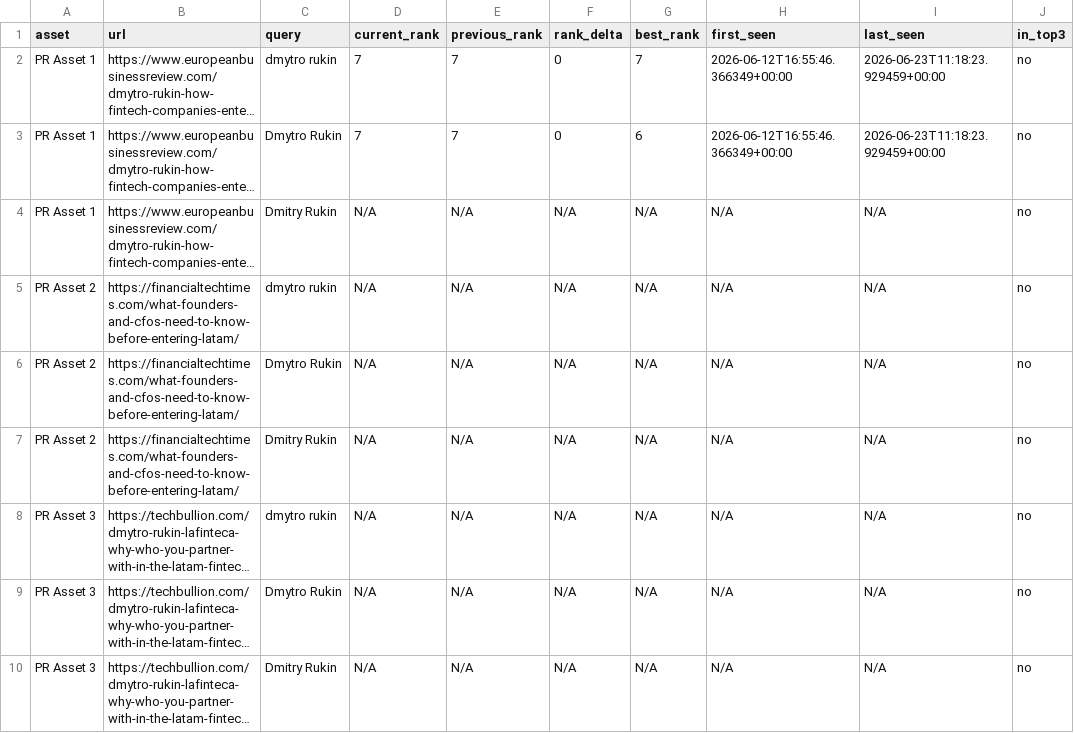
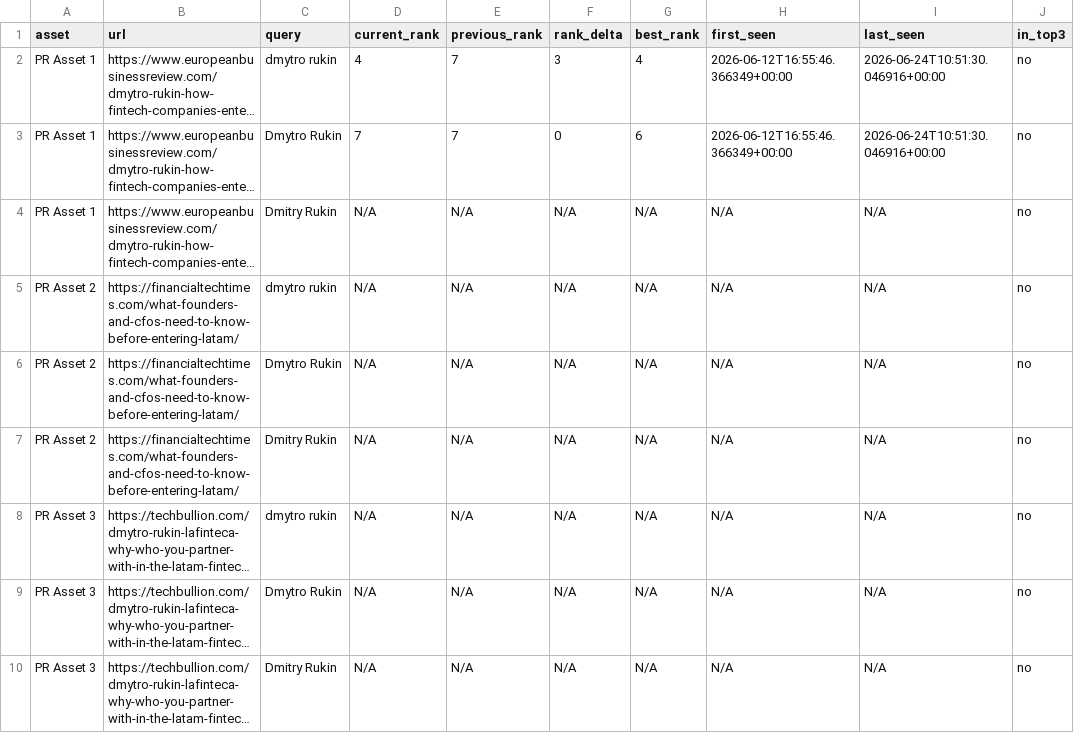
Before and after one commit to evgeniy-zelenyiy/serp-monitor-D, a CSV file: reports/pr_assets/latest_pr_assets_report.csv, drawn as a sheet; only a part is shown; long unchanged cells end in …; the diff names each change by its address in the sheet, - before the commit and + after, or states it on an @@ line.

```diff
--- a/reports/pr_assets/latest_pr_assets_report.csv
+++ b/reports/pr_assets/latest_pr_assets_report.csv
-D2 (current_rank): 7
+D2 (current_rank): 4
-F2 (rank_delta): 0
+F2 (rank_delta): 3
-G2 (best_rank): 7
+G2 (best_rank): 4
-I2:I3 (last_seen): 2026-06-23T11:18:23.929459+00:00
+I2:I3 (last_seen): 2026-06-24T10:51:30.046916+00:00
```
Also changed, not shown: docs/reports/pr_visibility/latest_pr_visibility_report.csv, reports/pr_visibility/latest_pr_visibility_report.csv, 10 other files.
